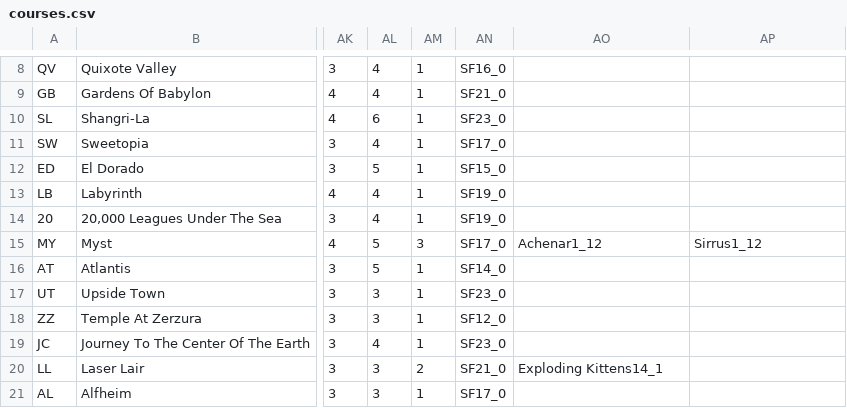
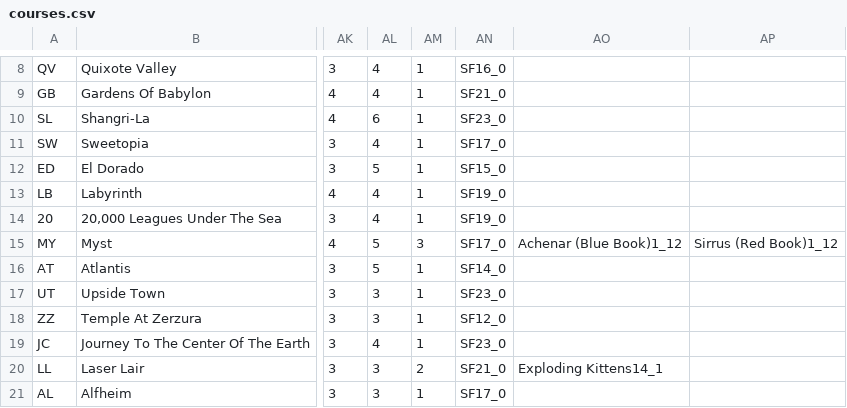
Before and after one commit to energymaster22/walkabout-mini-golf-ap-manual, a CSV file: manual_walkabout_musicblox/data/meta/courses.csv, drawn as a sheet; only a part is shown, gaps mark what is left out; the diff names each change by its address in the sheet, - before the commit and + after, or states it on an @@ line.

Commit message:
Updated Myst's foxhunt path names for clarity.

```diff
--- a/manual_walkabout_musicblox/data/meta/courses.csv
+++ b/manual_walkabout_musicblox/data/meta/courses.csv
-AO15: Achenar1_12
+AO15: Achenar (Blue Book)1_12
-AP15: Sirrus1_12
+AP15: Sirrus (Red Book)1_12
```
